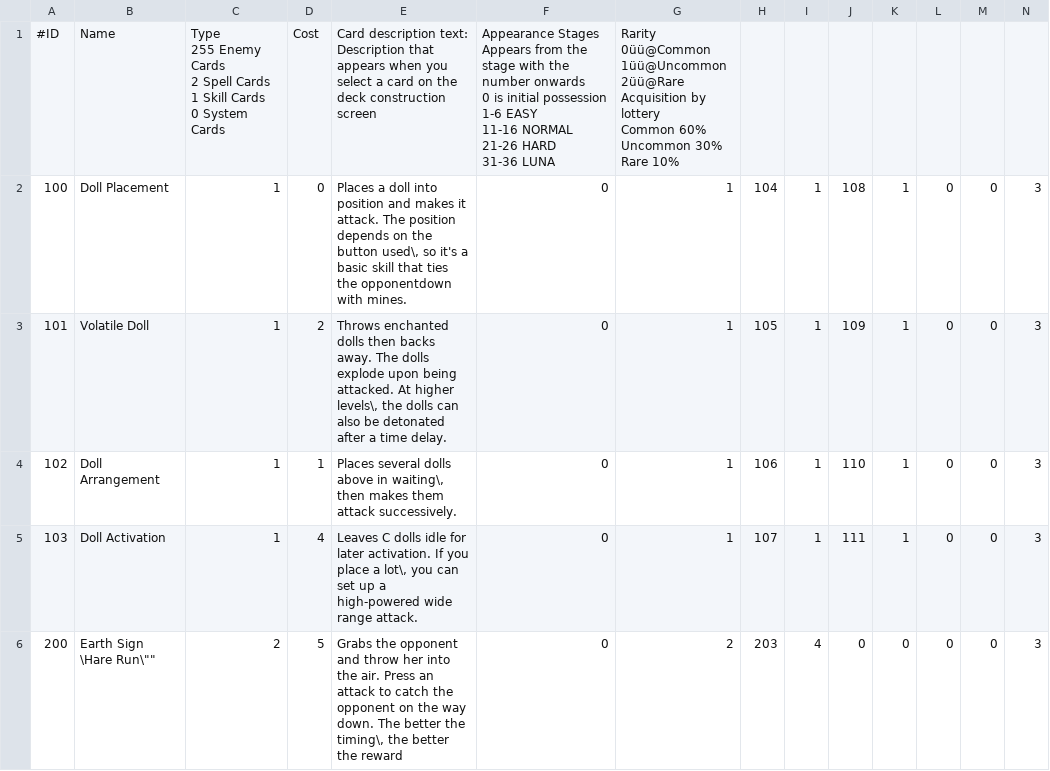
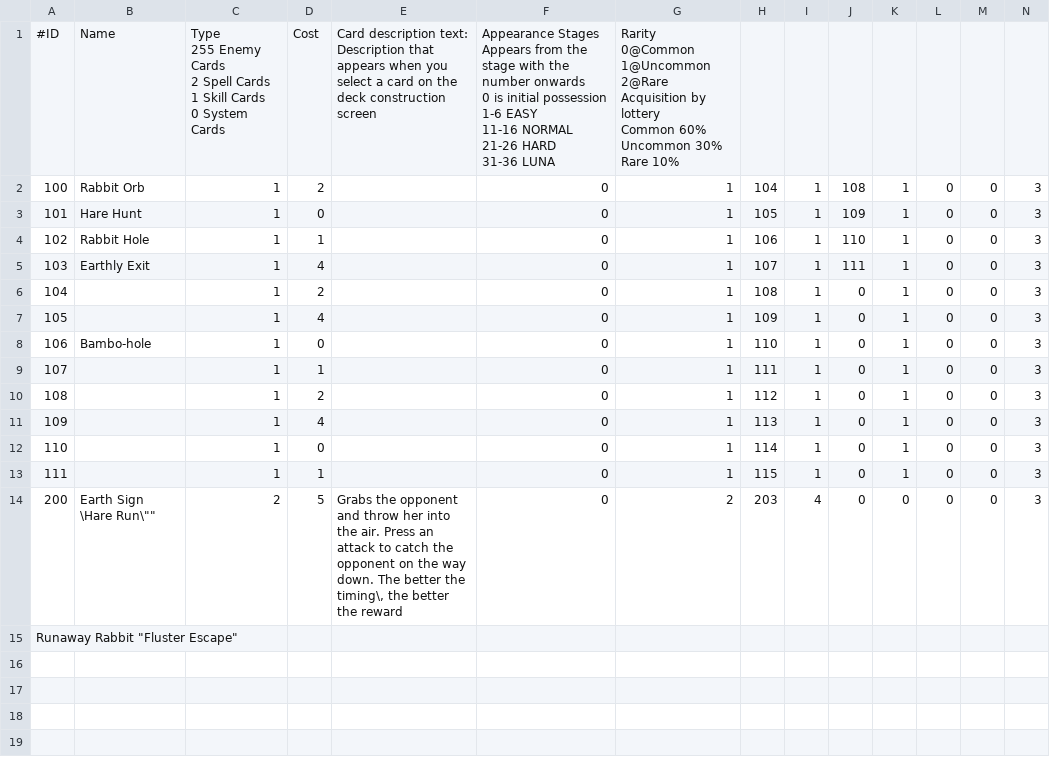
Before and after one commit to SokuDev/CharacterEngine, a CSV file: src/tewi/data/csv/tewi/spellcard.csv, drawn as a sheet; only a part is shown; rows hold the shown columns only; ↵ is a line break in a cell; the diff names each change by its address in the sheet, - before the commit and + after, or states it on an @@ line.

```diff
--- a/src/tewi/data/csv/tewi/spellcard.csv
+++ b/src/tewi/data/csv/tewi/spellcard.csv
-G1: Rarity ↵ 0üü@Common ↵ 1üü@Uncommon ↵ 2üü@Rare ↵ Acquisition by…
+G1: Rarity ↵ 0@Common ↵ 1@Uncommon ↵ 2@Rare ↵ Acquisition by…
-B2: Doll Placement
+B2: Rabbit Orb
-D2: 0
+D2: 2
-E2: Places a doll into position and makes it attack. The position depends on the button used\, so it's a basic skill that ties the opponentdown with mines.
+E2: (empty)
-B3: Volatile Doll
+B3: Hare Hunt
-D3: 2
+D3: 0
-E3: Throws enchanted dolls then backs away. The dolls explode upon being attacked. At higher levels\, the dolls can also be detonated after a time delay.
+E3: (empty)
-B4: Doll Arrangement
+B4: Rabbit Hole
-E4: Places several dolls above in waiting\, then makes them attack successively.
+E4: (empty)
-B5: Doll Activation
+B5: Earthly Exit
-E5: Leaves C dolls idle for later activation. If you place a lot\, you can set up a high-powered wide range attack.
+E5: (empty)
+row 6: 104 |  | 1 | 2 |  | 0 | 1 | 108 | 1 | 0 | 1 | 0 | 0 | 3
+row 7: 105 |  | 1 | 4 |  | 0 | 1 | 109 | 1 | 0 | 1 | 0 | 0 | 3
+row 8: 106 | Bambo-hole | 1 | 0 |  | 0 | 1 | 110 | 1 | 0 | 1 | 0 | 0 | 3
+row 9: 107 |  | 1 | 1 |  | 0 | 1 | 111 | 1 | 0 | 1 | 0 | 0 | 3
+row 10: 108 |  | 1 | 2 |  | 0 | 1 | 112 | 1 | 0 | 1 | 0 | 0 | 3
+row 11: 109 |  | 1 | 4 |  | 0 | 1 | 113 | 1 | 0 | 1 | 0 | 0 | 3
+row 12: 110 |  | 1 | 0 |  | 0 | 1 | 114 | 1 | 0 | 1 | 0 | 0 | 3
+row 13: 111 |  | 1 | 1 |  | 0 | 1 | 115 | 1 | 0 | 1 | 0 | 0 | 3
+row 15: Runaway Rabbit "Fluster Escape"
```
Also changed, not shown: 39 other files.
